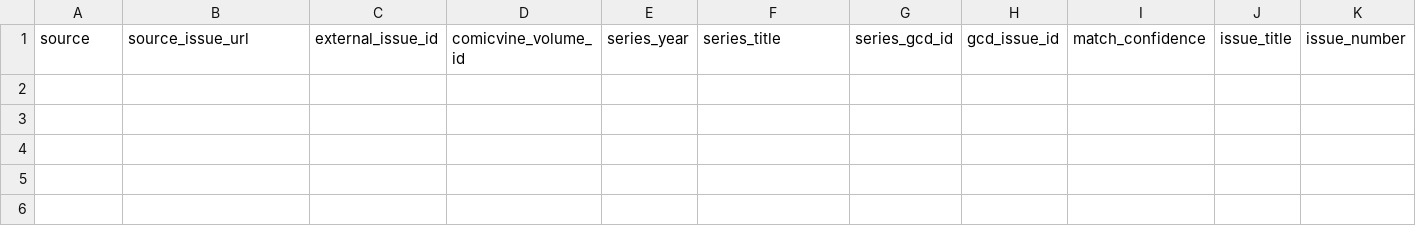
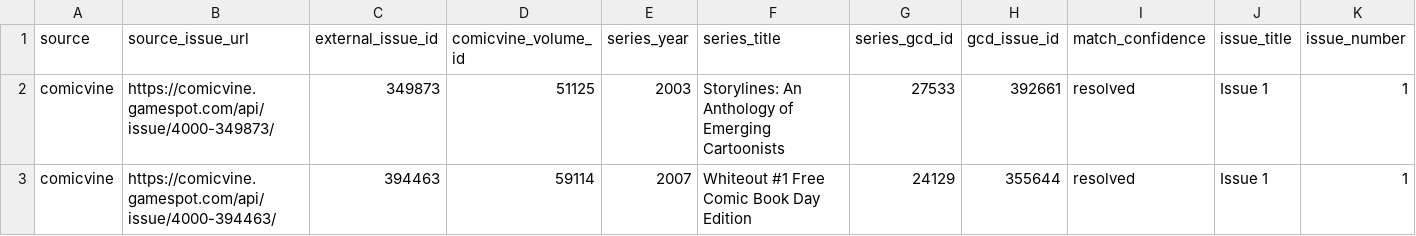
Before and after one commit to tanktoptony/comixcatalog-beta, a CSV file: comicvine_api_output/issues_uploaded.csv, drawn as a sheet; only a part is shown; rows hold the shown columns only; the diff names each change by its address in the sheet, - before the commit and + after, or states it on an @@ line.

```diff
--- a/comicvine_api_output/issues_uploaded.csv
+++ b/comicvine_api_output/issues_uploaded.csv
+row 2: comicvine | https://comicvine.gamespot.com/api/issue/4000-349873/ | 349873 | 51125 | 2003 | Storylines: An Anthology of Emerging Cartoonists | 27533 | 392661 | resolved | Issue 1 | 1
+row 3: comicvine | https://comicvine.gamespot.com/api/issue/4000-394463/ | 394463 | 59114 | 2007 | Whiteout #1 Free Comic Book Day Edition | 24129 | 355644 | resolved | Issue 1 | 1
```
Also changed, not shown: 2 other files.
